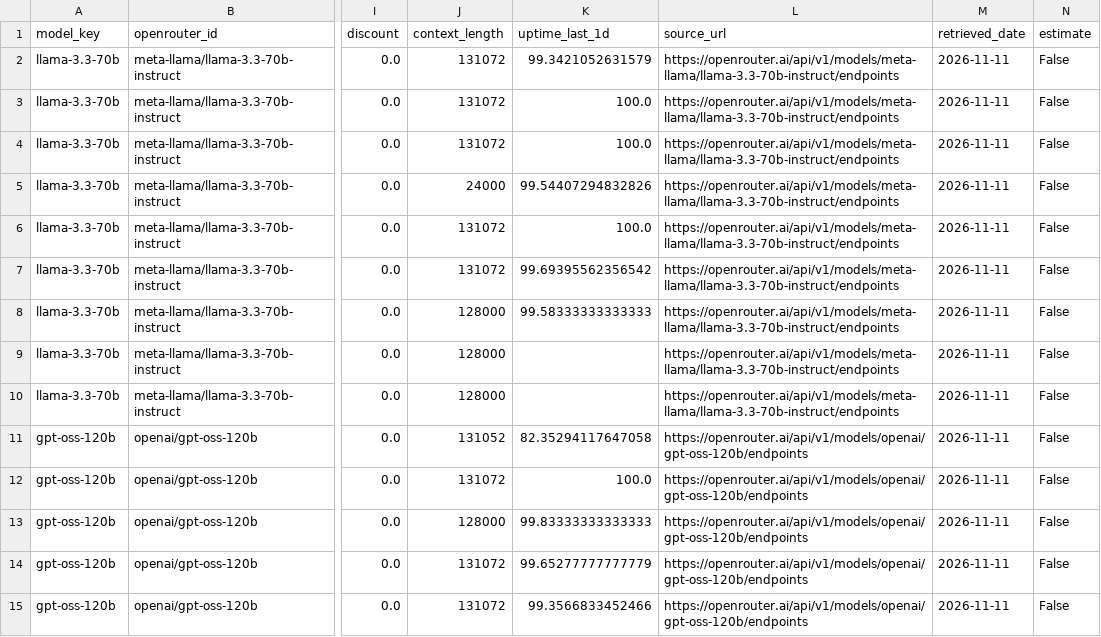
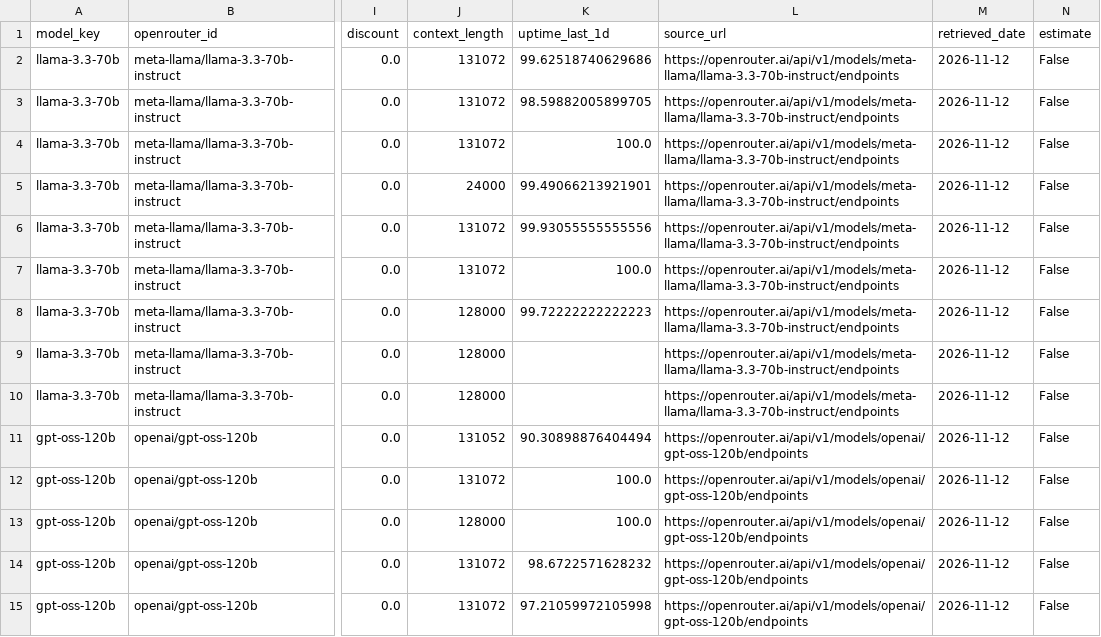
Before and after one commit to martifr4/App_reflexes, a CSV file: token_spread/data/api_prices.csv, drawn as a sheet; only a part is shown, gaps mark what is left out; the diff covers the shown part only; the diff names each change by its address in the sheet, - before the commit and + after, or states it on an @@ line.

```diff
--- a/token_spread/data/api_prices.csv
+++ b/token_spread/data/api_prices.csv
-K2 (uptime_last_1d): 99.3421052631579
+K2 (uptime_last_1d): 99.62518740629686
-M2:M15 (retrieved_date): 2026-11-11
+M2:M15 (retrieved_date): 2026-11-12
-K3 (uptime_last_1d): 100.0
+K3 (uptime_last_1d): 98.59882005899705
-K5 (uptime_last_1d): 99.54407294832826
+K5 (uptime_last_1d): 99.49066213921901
-K6 (uptime_last_1d): 100.0
+K6 (uptime_last_1d): 99.93055555555556
-K7 (uptime_last_1d): 99.69395562356542
+K7 (uptime_last_1d): 100.0
-K8 (uptime_last_1d): 99.58333333333333
+K8 (uptime_last_1d): 99.72222222222223
-K11 (uptime_last_1d): 82.35294117647058
+K11 (uptime_last_1d): 90.30898876404494
-K13 (uptime_last_1d): 99.83333333333333
+K13 (uptime_last_1d): 100.0
-K14 (uptime_last_1d): 99.65277777777779
+K14 (uptime_last_1d): 98.6722571628232
-K15 (uptime_last_1d): 99.3566833452466
+K15 (uptime_last_1d): 97.21059972105998
```
Also changed, not shown: 146 edited cells elsewhere in this file, token_spread/data/api_prices_price_only.csv, token_spread/outputs/bitcoin_mining.csv, 27 other files.
